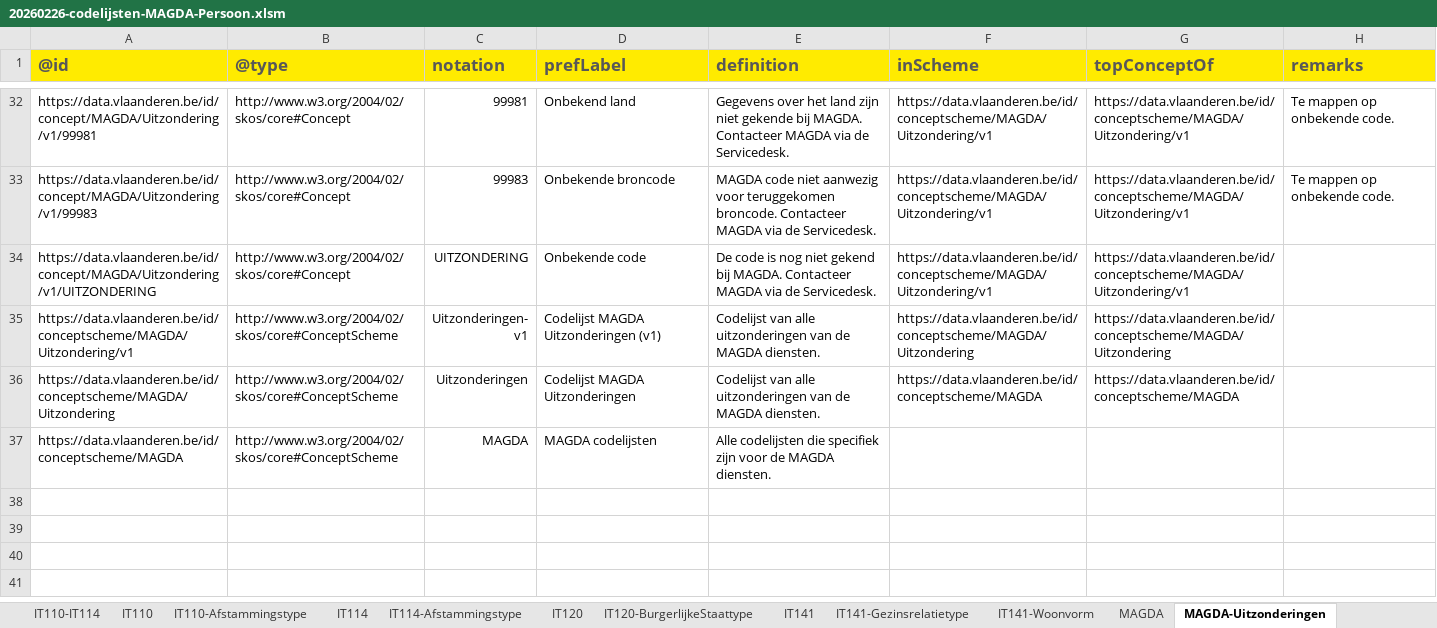
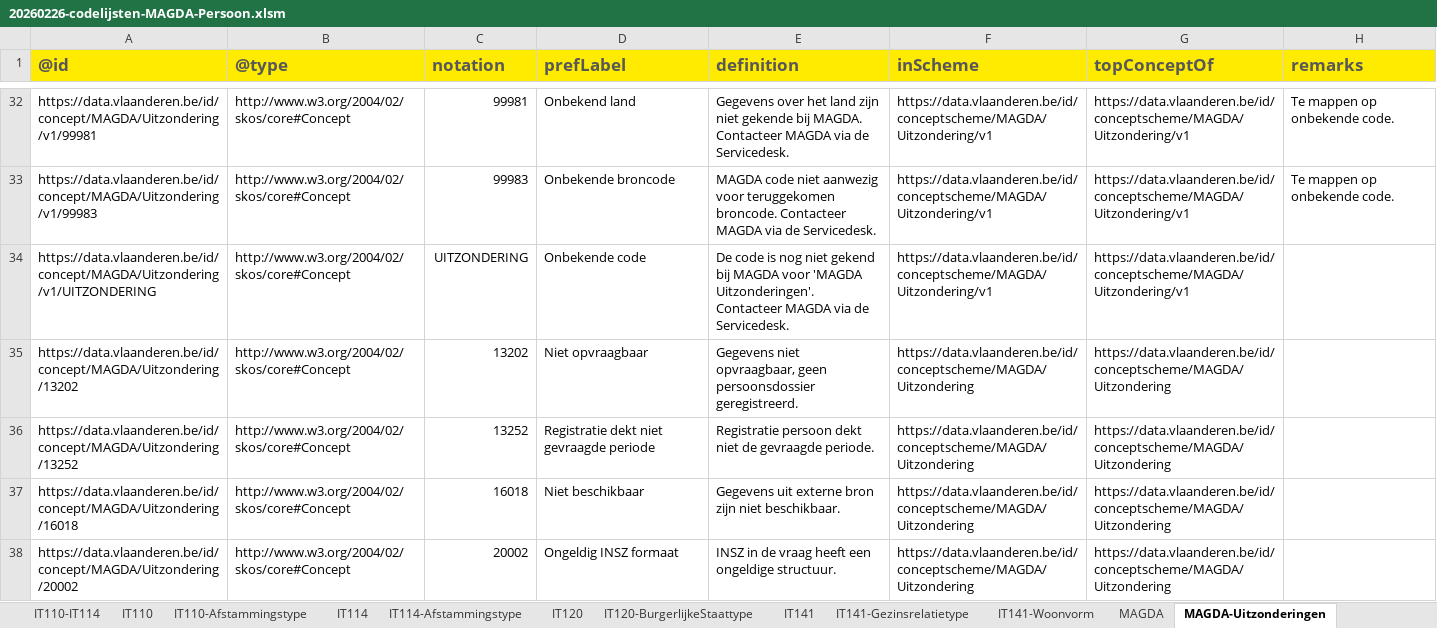
Before and after one commit to Informatievlaanderen/OSLOthema-persoon, an Excel workbook: resources/OSLO-Persoon-MAGDA-IM/20260226-codelijsten-MAGDA-Persoon.xlsm, sheet MAGDA-Uitzonderingen, drawn as a sheet; only a part is shown, gaps mark what is left out; the shorter side is filled out with more unchanged rows; values as stored, in another font and other column widths than the file's, no borders; 1 other sheet too large or unreadable and not compared; the diff covers the shown part only; the diff names each change by its address in the sheet, - before the commit and + after, or states it on an @@ line.

Commit message:
OSLO-Persoon-MAGDA-IM: add versionless codelijsten

```diff
--- a/resources/OSLO-Persoon-MAGDA-IM/20260226-codelijsten-MAGDA-Persoon.xlsm (sheet MAGDA-Uitzonderingen)
+++ b/resources/OSLO-Persoon-MAGDA-IM/20260226-codelijsten-MAGDA-Persoon.xlsm (sheet MAGDA-Uitzonderingen)
-E34 (definition): …gekend bij MAGDA. Contacteer MAGDA…
+E34 (definition): …gekend bij MAGDA voor 'MAGDA Uitzonderingen'. Contacteer MAGDA…
+row 35: https://data.vlaanderen.be/id/concept/MAGDA/Uitzondering/13202 | http://www.w3.org/2004/02/skos/core#Concept | 13202 | Niet opvraagbaar | Gegevens niet opvraagbaar, geen persoonsdossier geregistreerd. | https://data.vlaanderen.be/id/conceptscheme/MAGDA/Uitzondering | https://data.vlaanderen.be/id/conceptscheme/MAGDA/Uitzondering
+row 36: https://data.vlaanderen.be/id/concept/MAGDA/Uitzondering/13252 | http://www.w3.org/2004/02/skos/core#Concept | 13252 | Registratie dekt niet gevraagde periode | Registratie persoon dekt niet de gevraagde periode. | https://data.vlaanderen.be/id/conceptscheme/MAGDA/Uitzondering | https://data.vlaanderen.be/id/conceptscheme/MAGDA/Uitzondering
+row 37: https://data.vlaanderen.be/id/concept/MAGDA/Uitzondering/16018 | http://www.w3.org/2004/02/skos/core#Concept | 16018 | Niet beschikbaar | Gegevens uit externe bron zijn niet beschikbaar. | https://data.vlaanderen.be/id/conceptscheme/MAGDA/Uitzondering | https://data.vlaanderen.be/id/conceptscheme/MAGDA/Uitzondering
+row 38: https://data.vlaanderen.be/id/concept/MAGDA/Uitzondering/20002 | http://www.w3.org/2004/02/skos/core#Concept | 20002 | Ongeldig INSZ formaat | INSZ in de vraag heeft een ongeldige structuur. | https://data.vlaanderen.be/id/conceptscheme/MAGDA/Uitzondering | https://data.vlaanderen.be/id/conceptscheme/MAGDA/Uitzondering
```
Also changed, not shown: 29 added rows elsewhere in this sheet, sheet IT114-Afstammingstype, sheet IT110-Afstammingstype, sheet IT001-Dossierstatus, sheet IT141-Gezinsrelatietype, sheet IT120-BurgerlijkeStaattype, sheet IT026-RedenAfwezigheid, 8 more sheets, 34 other files.
